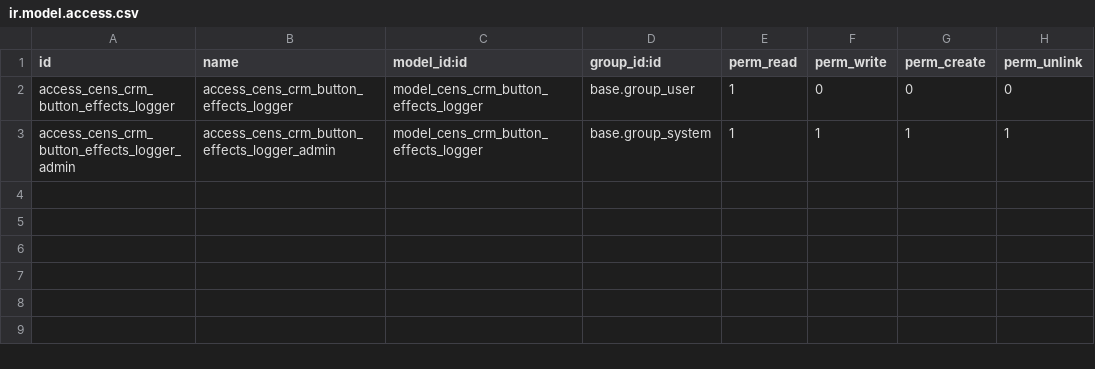
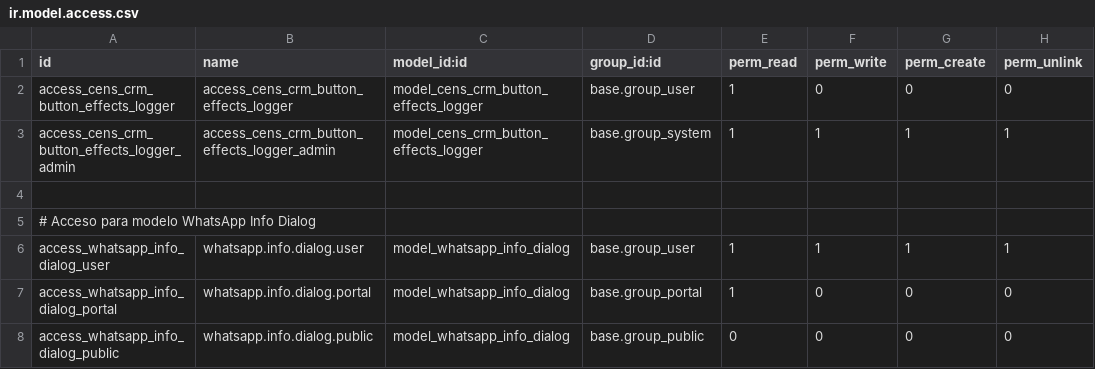
Before and after one commit to Lobonick/cens-test, a CSV file: cens_crm_02/security/ir.model.access.csv, drawn as a sheet.

```diff
--- a/cens_crm_02/security/ir.model.access.csv
+++ b/cens_crm_02/security/ir.model.access.csv
@@ -3 +3,6 @@ access_cens_crm_button_effects_logger,access_cens_crm_button_effects_logger,mode
 access_cens_crm_button_effects_logger_admin,access_cens_crm_button_effects_logger_admin,model_cens_crm_button_effects_logger,base.group_system,1,1,1,1
+
+# Acceso para modelo WhatsApp Info Dialog
+access_whatsapp_info_dialog_user,whatsapp.info.dialog.user,model_whatsapp_info_dialog,base.group_user,1,1,1,1
+access_whatsapp_info_dialog_portal,whatsapp.info.dialog.portal,model_whatsapp_info_dialog,base.group_portal,1,0,0,0
+access_whatsapp_info_dialog_public,whatsapp.info.dialog.public,model_whatsapp_info_dialog,base.group_public,0,0,0,0
```
Also changed, not shown: 1 other file.
